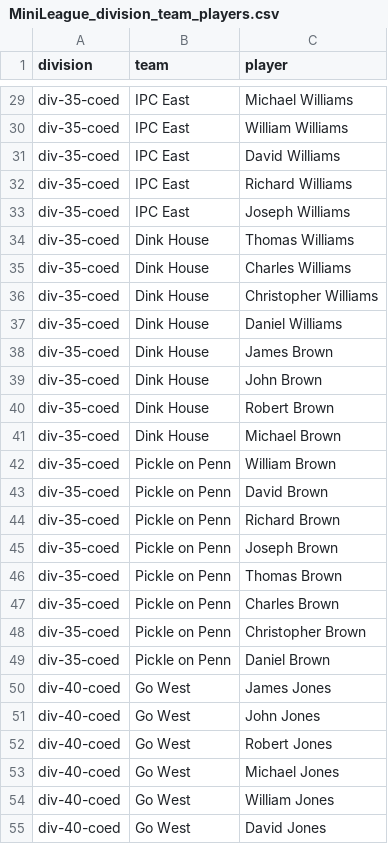
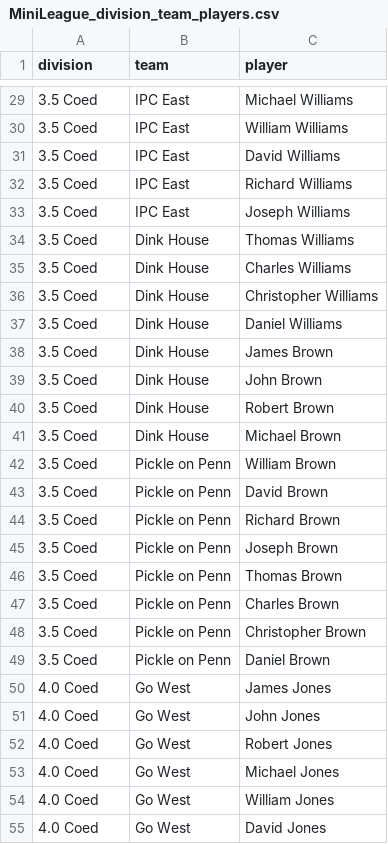
Before and after one commit to Xoxa2244/piqle_web_tournament, a CSV file: InLg/MiniLeague_division_team_players.csv, drawn as a sheet; only a part is shown, gaps mark what is left out; the diff covers the shown part only; the diff names each change by its address in the sheet, - before the commit and + after, or states it on an @@ line.

Commit message:
Align division names in partner CSV

```diff
--- a/InLg/MiniLeague_division_team_players.csv
+++ b/InLg/MiniLeague_division_team_players.csv
-A29:A49 (division): div-35-coed
+A29:A49 (division): 3.5 Coed
-A50:A55 (division): div-40-coed
+A50:A55 (division): 4.0 Coed
```
Also changed, not shown: 69 edited cells elsewhere in this file.
